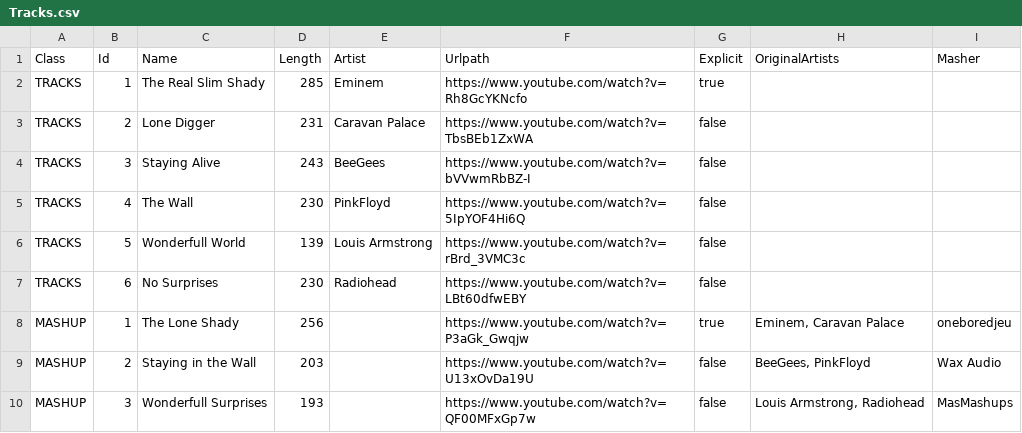
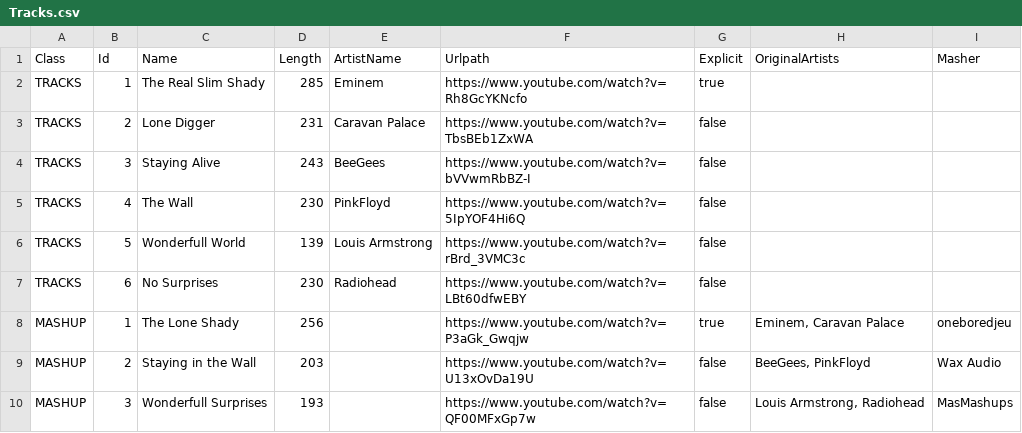
Before and after one commit to tylerdaerden/MixMashterMauidotnet, a CSV file: MixMashter/Configuration/Datas/Csv/Tracks.csv, drawn as a sheet.

```diff
--- a/MixMashter/Configuration/Datas/Csv/Tracks.csv
+++ b/MixMashter/Configuration/Datas/Csv/Tracks.csv
@@ -1,2 +1,2 @@
-Class;Id;Name;Length;Artist;Urlpath;Explicit;OriginalArtists;Masher
+Class;Id;Name;Length;ArtistName;Urlpath;Explicit;OriginalArtists;Masher
 TRACKS;1;The Real Slim Shady;285;Eminem;https://www.youtube.com/watch?v=Rh8GcYKNcfo;true;;
```
Also changed, not shown: 10 other files.
